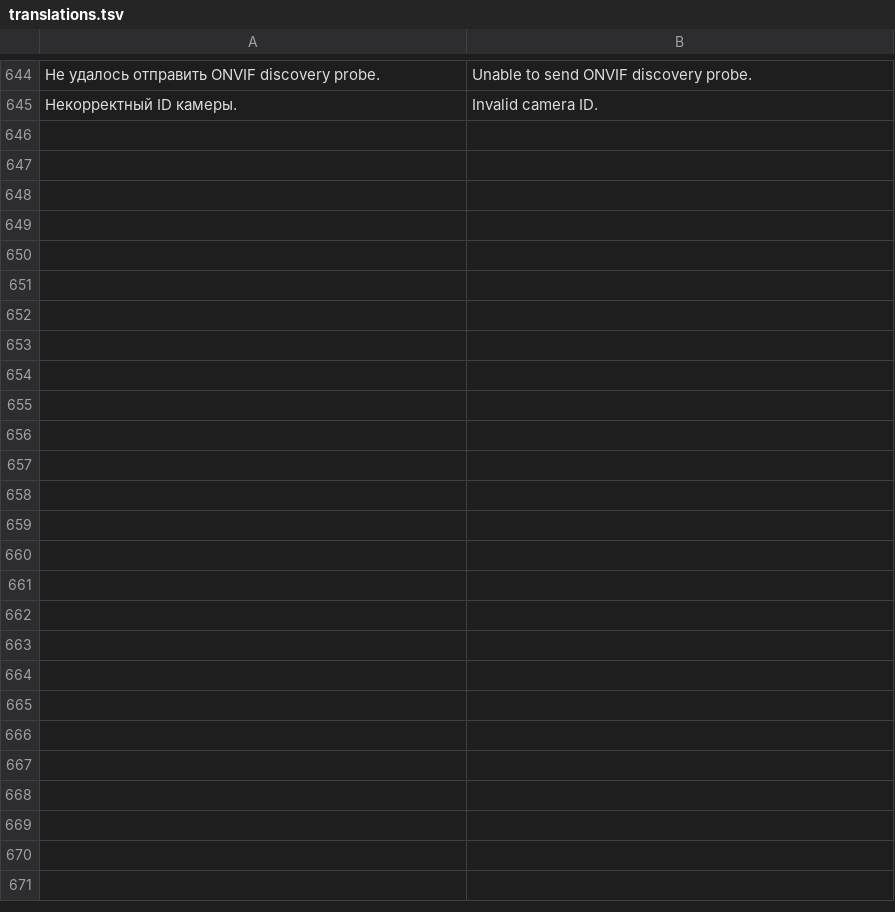
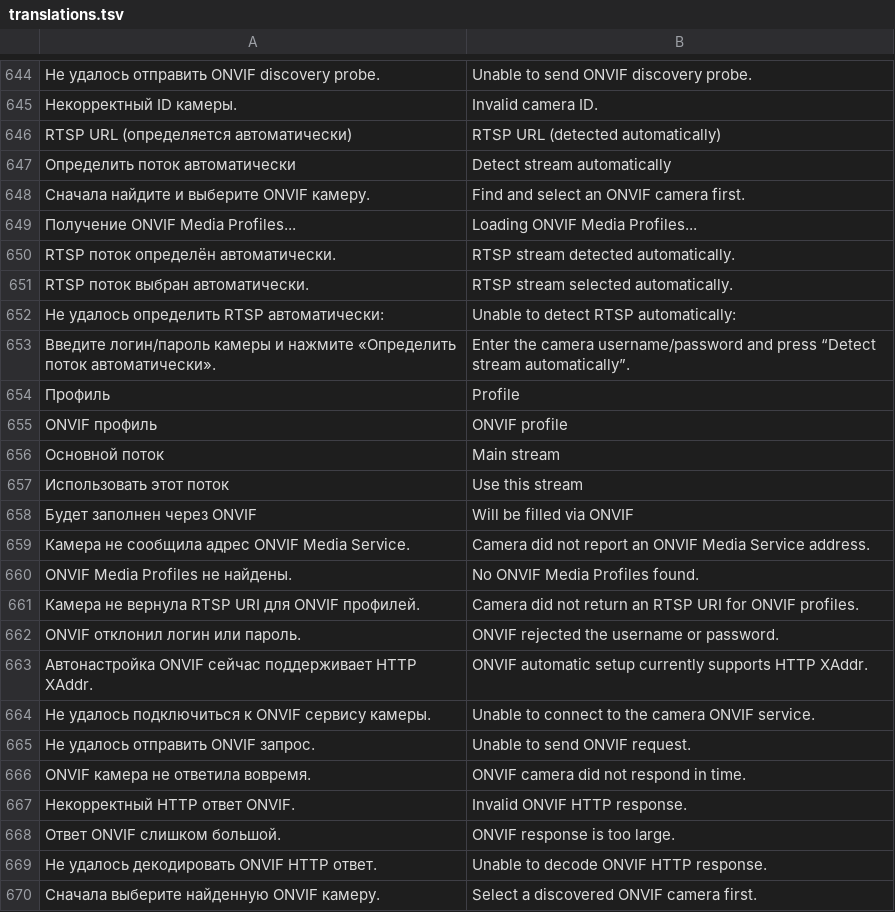
Before and after one commit to DeadSoulf/home-ai-core, a TSV file: web/ui/translations.tsv, drawn as a sheet; only a part is shown, gaps mark what is left out; the diff names each change by its address in the sheet, - before the commit and + after, or states it on an @@ line.

Commit message:
Add automatic ONVIF RTSP discovery for 0.0.14

```diff
--- a/web/ui/translations.tsv
+++ b/web/ui/translations.tsv
+row 646: RTSP URL (определяется автоматически) | RTSP URL (detected automatically)
+row 647: Определить поток автоматически | Detect stream automatically
+row 648: Сначала найдите и выберите ONVIF камеру. | Find and select an ONVIF camera first.
+row 649: Получение ONVIF Media Profiles... | Loading ONVIF Media Profiles...
+row 650: RTSP поток определён автоматически. | RTSP stream detected automatically.
+row 651: RTSP поток выбран автоматически. | RTSP stream selected automatically.
+row 652: Не удалось определить RTSP автоматически: | Unable to detect RTSP automatically:
+row 653: Введите логин/пароль камеры и нажмите «Определить поток автоматически». | Enter the camera username/password and press “Detect stream automatically”.
+row 654: Профиль | Profile
+row 655: ONVIF профиль | ONVIF profile
+row 656: Основной поток | Main stream
+row 657: Использовать этот поток | Use this stream
+row 658: Будет заполнен через ONVIF | Will be filled via ONVIF
+row 659: Камера не сообщила адрес ONVIF Media Service. | Camera did not report an ONVIF Media Service address.
+row 660: ONVIF Media Profiles не найдены. | No ONVIF Media Profiles found.
+row 661: Камера не вернула RTSP URI для ONVIF профилей. | Camera did not return an RTSP URI for ONVIF profiles.
+row 662: ONVIF отклонил логин или пароль. | ONVIF rejected the username or password.
+row 663: Автонастройка ONVIF сейчас поддерживает HTTP XAddr. | ONVIF automatic setup currently supports HTTP XAddr.
+row 664: Не удалось подключиться к ONVIF сервису камеры. | Unable to connect to the camera ONVIF service.
+row 665: Не удалось отправить ONVIF запрос. | Unable to send ONVIF request.
+row 666: ONVIF камера не ответила вовремя. | ONVIF camera did not respond in time.
+row 667: Некорректный HTTP ответ ONVIF. | Invalid ONVIF HTTP response.
+row 668: Ответ ONVIF слишком большой. | ONVIF response is too large.
+row 669: Не удалось декодировать ONVIF HTTP ответ. | Unable to decode ONVIF HTTP response.
+row 670: Сначала выберите найденную ONVIF камеру. | Select a discovered ONVIF camera first.
```
Also changed, not shown: 13 other files.
